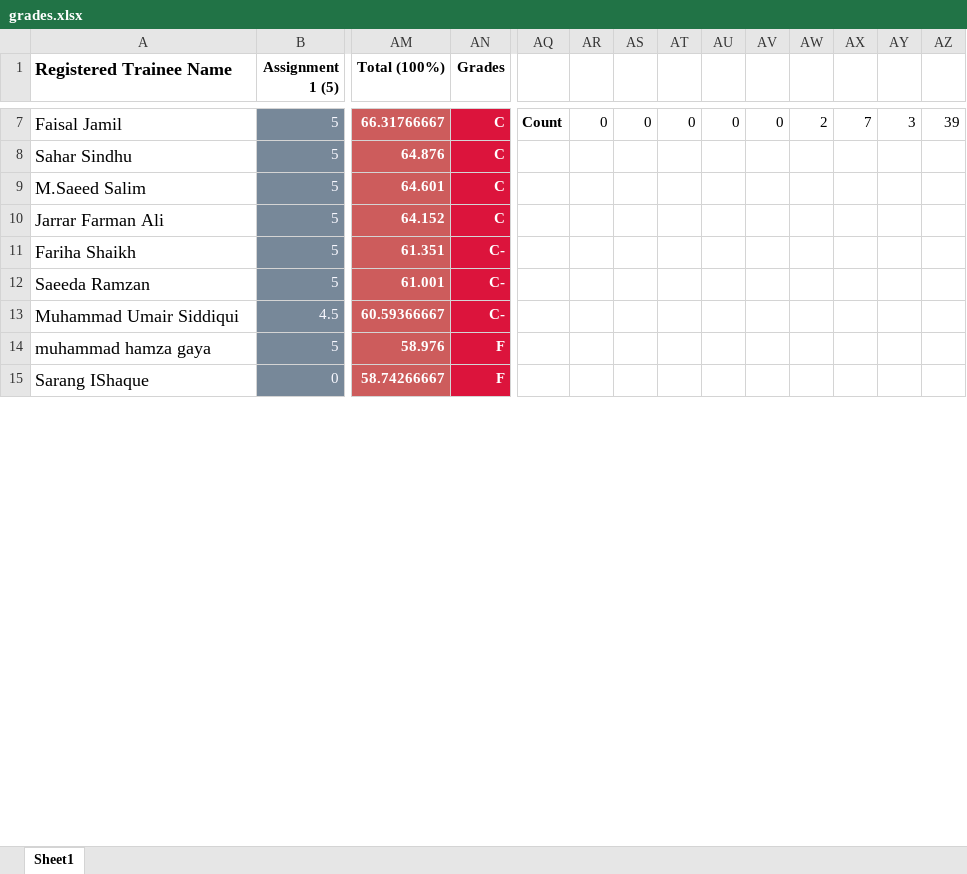
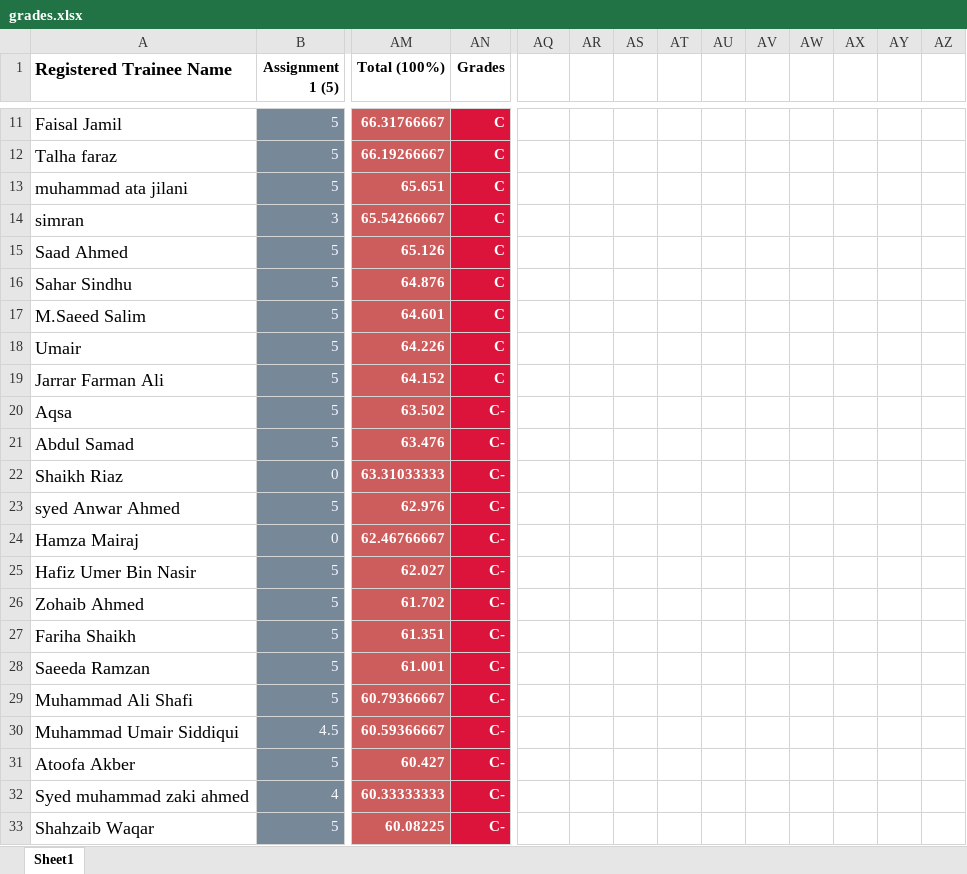
Before and after one commit to taharushain/IT-Entrepreneurship, an Excel workbook: grades.xlsx, sheet Sheet1, drawn as a sheet; only a part is shown, gaps mark what is left out; the shorter side is filled out with more unchanged rows; values as stored, in another font and other column widths than the file's, no borders; charts and pictures not drawn; removed rows and columns are numbered as before the commit, all else as after; rows hold the shown columns only; the diff covers the shown part only; the diff names each change by its address in the sheet, - before the commit and + after, or states it on an @@ line.

```diff
--- a/grades.xlsx (sheet Sheet1)
+++ b/grades.xlsx (sheet Sheet1)
-AQ11: Count
+AQ11: (empty)
-AR11: 0
+AR11: (empty)
-AS11: 0
+AS11: (empty)
-AT11: 0
+AT11: (empty)
-AU11: 0
+AU11: (empty)
-AV11: 0
+AV11: (empty)
-AW11: 2
+AW11: (empty)
-AX11: 7
+AX11: (empty)
-AY11: 3
+AY11: (empty)
-AZ11: 39
+AZ11: (empty)
+row 12: Talha faraz | 5 | 66.19266667 | C
+row 13: muhammad ata jilani | 5 | 65.651 | C
+row 14: simran | 3 | 65.54266667 | C
+row 15: Saad Ahmed | 5 | 65.126 | C
+row 18: Umair | 5 | 64.226 | C
+row 20: Aqsa | 5 | 63.502 | C-
+row 21: Abdul Samad | 5 | 63.476 | C-
+row 22: Shaikh Riaz | 0 | 63.31033333 | C-
+row 23: syed Anwar Ahmed | 5 | 62.976 | C-
+row 24: Hamza Mairaj | 0 | 62.46766667 | C-
+row 25: Hafiz Umer Bin Nasir | 5 | 62.027 | C-
+row 26: Zohaib Ahmed | 5 | 61.702 | C-
+row 29: Muhammad Ali Shafi | 5 | 60.79366667 | C-
-row 14: muhammad hamza gaya | 5 | 58.976 | F
+row 31: Atoofa Akber | 5 | 60.427 | C-
+row 32: Syed muhammad zaki ahmed | 4 | 60.33333333 | C-
+row 33: Shahzaib Waqar | 5 | 60.08225 | C-
```
Also changed, not shown: 8 added rows, 23 removed rows, 47 edited cells and cell formats elsewhere in this sheet, formulas that keep their value, charts or pictures, attendance.xlsx.
